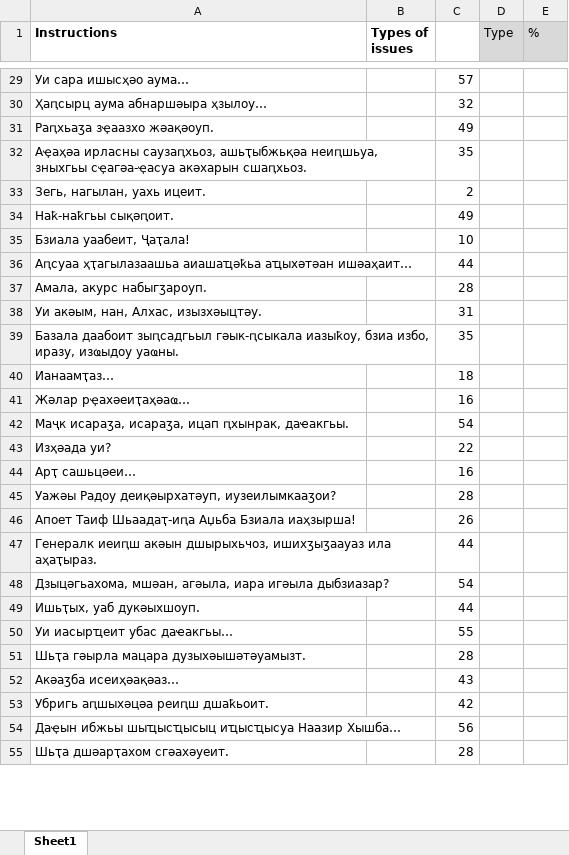
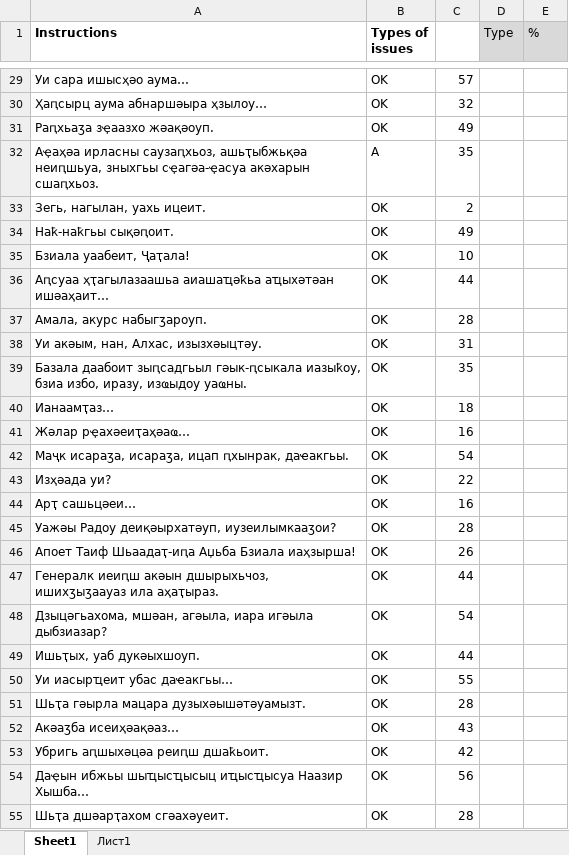
Before and after one commit to danielinux7/-0, an Excel workbook: астатистика/batch2/common-voice-saria-b2.2.xlsx, sheet Sheet1, drawn as a sheet; only a part is shown, gaps mark what is left out; values as stored, in another font and other column widths than the file's, no borders; conditional formats not drawn; the diff covers the shown part only; the diff names each change by its address in the sheet, - before the commit and + after, or states it on an @@ line.

```diff
--- a/астатистика/batch2/common-voice-saria-b2.2.xlsx (sheet Sheet1)
+++ b/астатистика/batch2/common-voice-saria-b2.2.xlsx (sheet Sheet1)
+sheet tab: Лист1
-B29:B31 (Types of issues): (empty)
+B29:B31 (Types of issues): OK
-B32 (Types of issues): (empty)
+B32 (Types of issues): A
-B33:B55 (Types of issues): (empty)
+B33:B55 (Types of issues): OK
```
Also changed, not shown: 475 edited cells elsewhere in this sheet, астатистика/batch2/common-voice-astanda-b2.2.xlsx.
